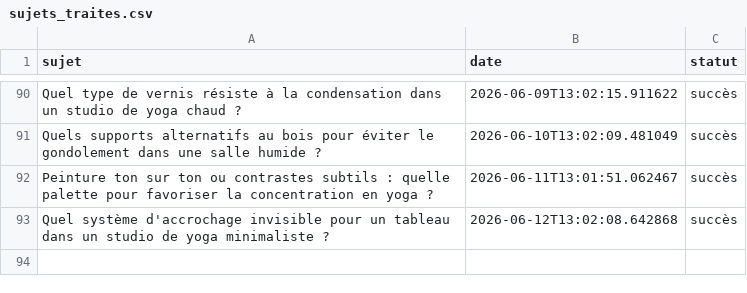
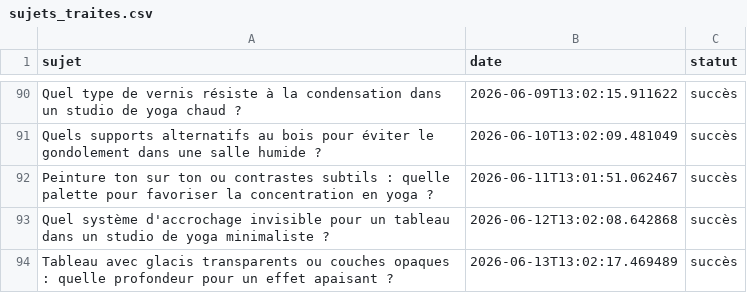
Before and after one commit to Metalosmose21/Yoga-2, a CSV file: sujets_traites.csv, drawn as a sheet; only a part is shown, gaps mark what is left out.

```diff
--- a/sujets_traites.csv
+++ b/sujets_traites.csv
@@ -93 +93,2 @@ Peinture ton sur ton ou contrastes subtils : quelle palette pour favoriser la co
 Quel système d'accrochage invisible pour un tableau dans un studio de yoga minimaliste ?,2026-06-12T13:02:08.642868,succès
+Tableau avec glacis transparents ou couches opaques : quelle profondeur pour un effet apaisant ?,2026-06-13T13:02:17.469489,succès
```
Also changed, not shown: sujets.csv.
